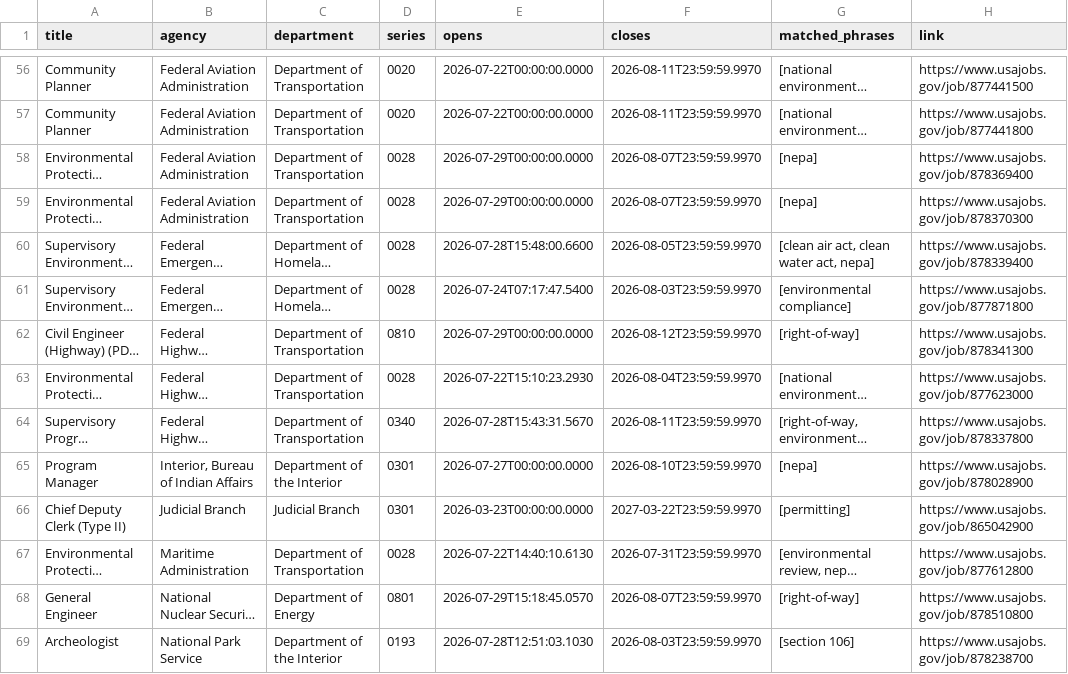
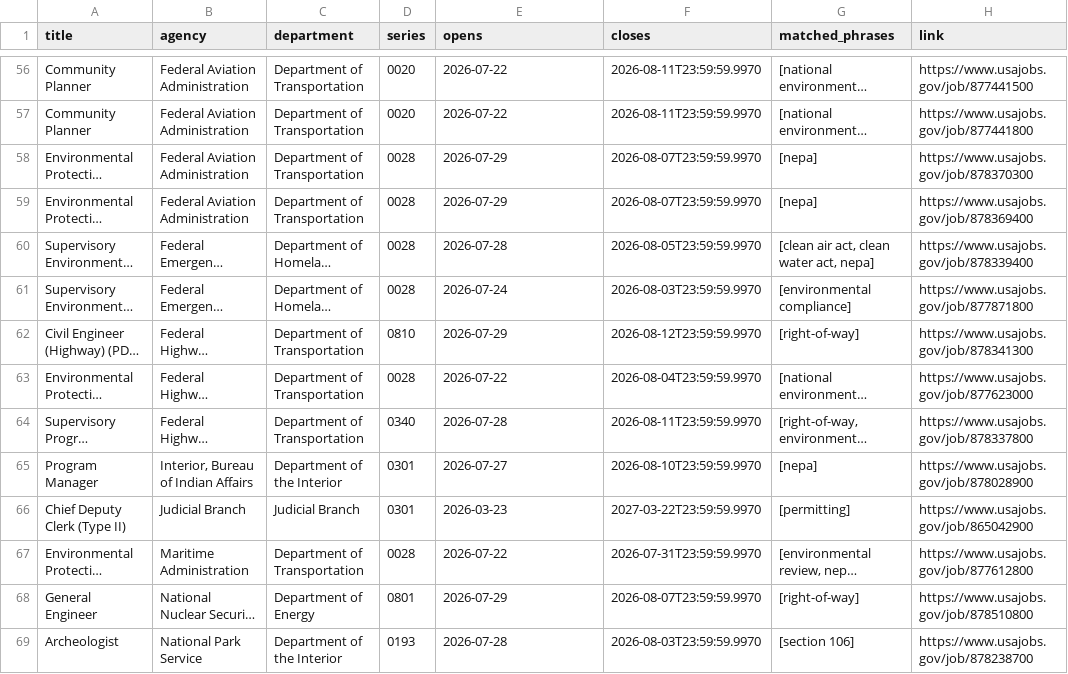
Before and after one commit to abigailhaddad/permitting, a CSV file: results/current_permitting_jobs.csv, drawn as a sheet; only a part is shown, gaps mark what is left out; long unchanged cells end in …; the diff covers the shown part only; the diff names each change by its address in the sheet, - before the commit and + after, or states it on an @@ line.

```diff
--- a/results/current_permitting_jobs.csv
+++ b/results/current_permitting_jobs.csv
-E56:E57 (opens): 2026-07-22T00:00:00.0000
+E56:E57 (opens): 2026-07-22
-E58:E59 (opens): 2026-07-29T00:00:00.0000
+E58:E59 (opens): 2026-07-29
-H58 (link): https://www.usajobs.gov/job/878369400
+H58 (link): https://www.usajobs.gov/job/878370300
-H59 (link): https://www.usajobs.gov/job/878370300
+H59 (link): https://www.usajobs.gov/job/878369400
-E60 (opens): 2026-07-28T15:48:00.6600
+E60 (opens): 2026-07-28
-E61 (opens): 2026-07-24T07:17:47.5400
+E61 (opens): 2026-07-24
-E62 (opens): 2026-07-29T00:00:00.0000
+E62 (opens): 2026-07-29
-E63 (opens): 2026-07-22T15:10:23.2930
+E63 (opens): 2026-07-22
-E64 (opens): 2026-07-28T15:43:31.5670
+E64 (opens): 2026-07-28
-E65 (opens): 2026-07-27T00:00:00.0000
+E65 (opens): 2026-07-27
-E66 (opens): 2026-03-23T00:00:00.0000
+E66 (opens): 2026-03-23
-E67 (opens): 2026-07-22T14:40:10.6130
+E67 (opens): 2026-07-22
-E68 (opens): 2026-07-29T15:18:45.0570
+E68 (opens): 2026-07-29
-E69 (opens): 2026-07-28T12:51:03.1030
+E69 (opens): 2026-07-28
```
Also changed, not shown: 128 edited cells elsewhere in this file, reference/permitting_agency_series.csv, 9 other files.
